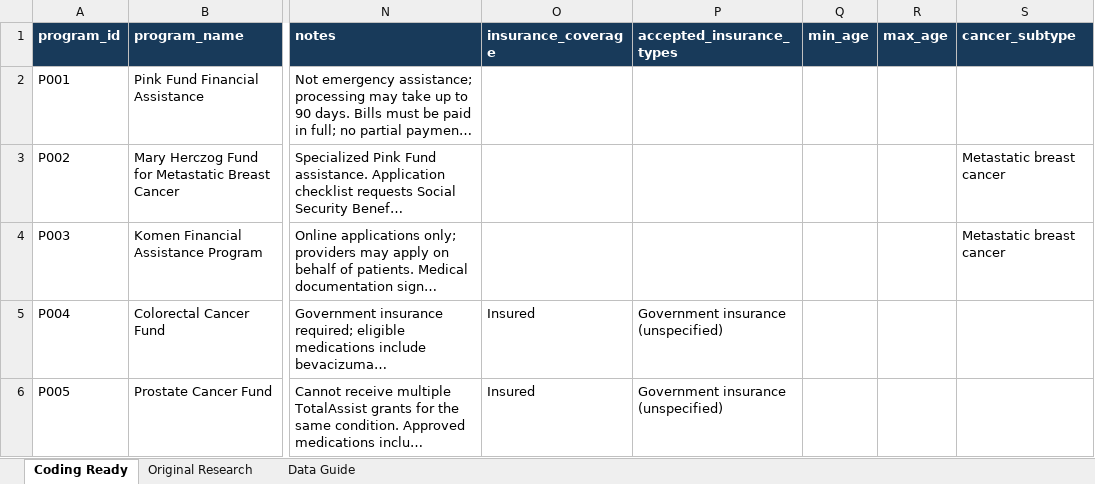
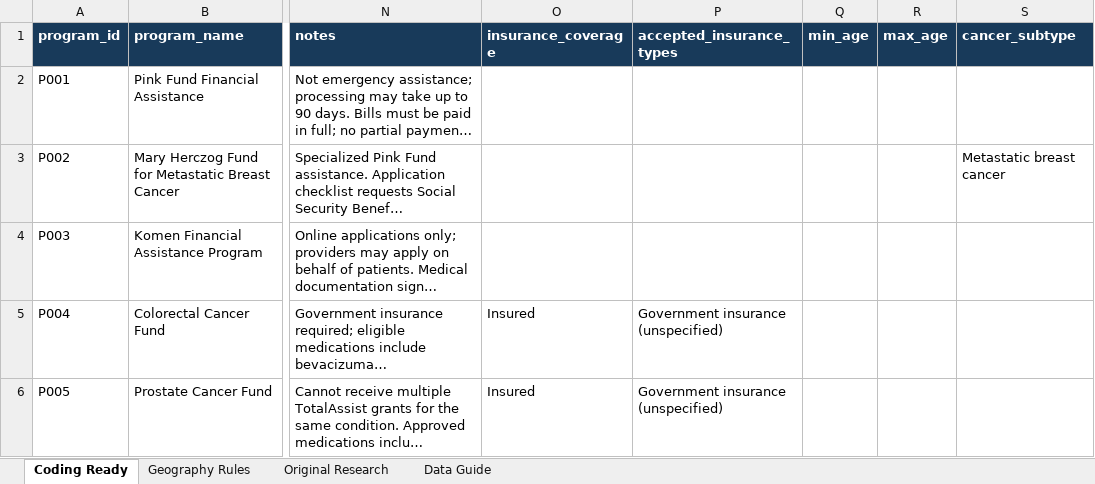
Before and after one commit to caroline1705/CS_316_Project, an Excel workbook: assistance/assistance_programs.xlsx, sheet Coding Ready, drawn as a sheet; only a part is shown, gaps mark what is left out; long unchanged cells end in …; values as stored, in another font and other column widths than the file's, no borders; table styles not drawn; the diff names each change by its address in the sheet, - before the commit and + after, or states it on an @@ line.

```diff
--- a/assistance/assistance_programs.xlsx (sheet Coding Ready)
+++ b/assistance/assistance_programs.xlsx (sheet Coding Ready)
+sheet tab: Geography Rules
-S4 (cancer_subtype): Metastatic breast cancer
+S4 (cancer_subtype): (empty)
```
Also changed, not shown: 7 other files.
